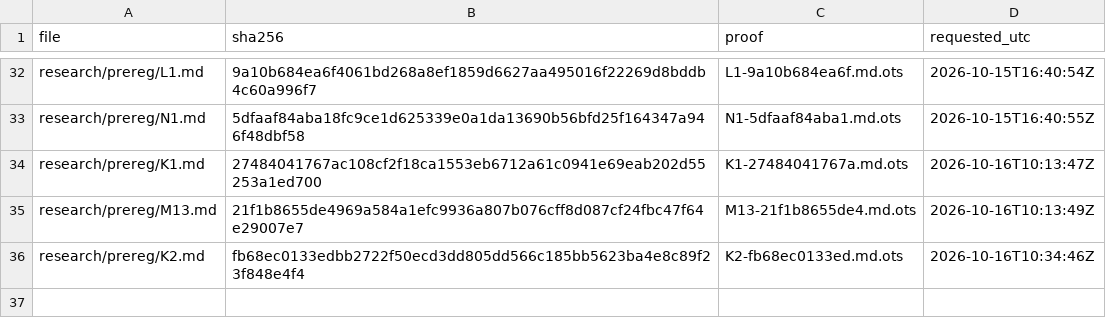
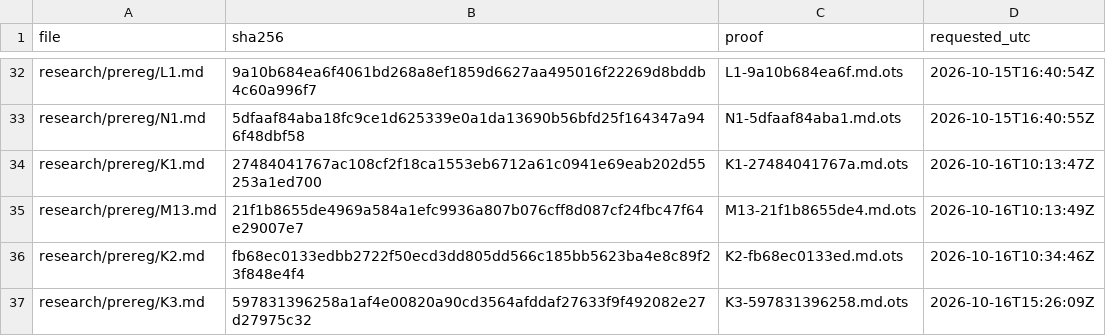
Before and after one commit to amit8f/edge-lab-public, a CSV file: timestamps/MANIFEST.csv, drawn as a sheet; only a part is shown, gaps mark what is left out.

```diff
--- a/timestamps/MANIFEST.csv
+++ b/timestamps/MANIFEST.csv
@@ -36 +36,2 @@ research/prereg/M13.md,21f1b8655de4969a584a1efc9936a807b076cff8d087cf24fbc47f64e
 research/prereg/K2.md,fb68ec0133edbb2722f50ecd3dd805dd566c185bb5623ba4e8c89f23f848e4f4,K2-fb68ec0133ed.md.ots,2026-10-16T10:34:46Z
+research/prereg/K3.md,597831396258a1af4e00820a90cd3564afddaf27633f9f492082e27d27975c32,K3-597831396258.md.ots,2026-10-16T15:26:09Z
```
Also changed, not shown: 5 other files.
